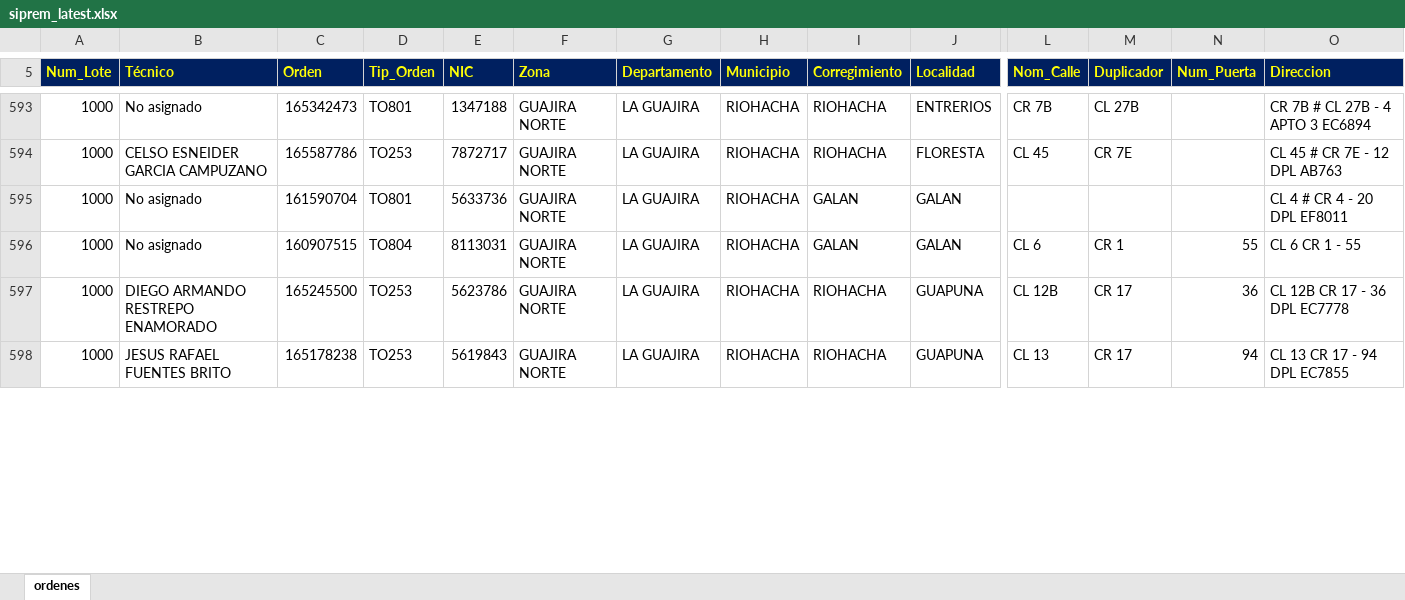
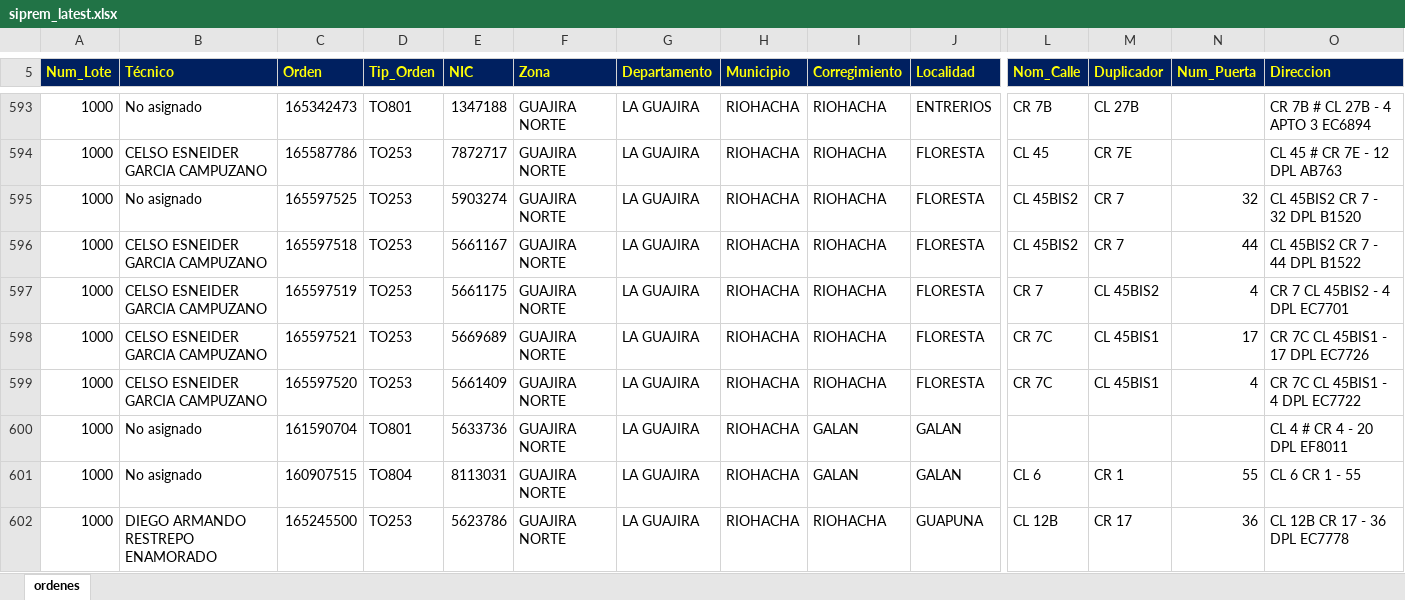
Before and after one commit to vikano27-debug/Dashboard_ING_VOA_Guajira, an Excel workbook: siprem_latest.xlsx, sheet ordenes, drawn as a sheet; only a part is shown, gaps mark what is left out; the shorter side is filled out with more unchanged rows; values as stored, in another font and other column widths than the file's, no borders; rows hold the shown columns only; the diff covers the shown part only; the diff names each change by its address in the sheet, - before the commit and + after, or states it on an @@ line.

Commit message:
Actualizacion automatica SIPREM y Casuistica GUAJIRA

```diff
--- a/siprem_latest.xlsx (sheet ordenes)
+++ b/siprem_latest.xlsx (sheet ordenes)
+row 595: 1000 | No asignado | 165597525 | TO253 | 5903274 | GUAJIRA NORTE | LA GUAJIRA | RIOHACHA | RIOHACHA | FLORESTA | CL 45BIS2 | CR 7 | 32 | CL 45BIS2 CR 7 - 32 DPL B1520
+row 596: 1000 | CELSO ESNEIDER GARCIA CAMPUZANO | 165597518 | TO253 | 5661167 | GUAJIRA NORTE | LA GUAJIRA | RIOHACHA | RIOHACHA | FLORESTA | CL 45BIS2 | CR 7 | 44 | CL 45BIS2 CR 7 - 44 DPL B1522
+row 597: 1000 | CELSO ESNEIDER GARCIA CAMPUZANO | 165597519 | TO253 | 5661175 | GUAJIRA NORTE | LA GUAJIRA | RIOHACHA | RIOHACHA | FLORESTA | CR 7 | CL 45BIS2 | 4 | CR 7 CL 45BIS2 - 4 DPL EC7701
+row 598: 1000 | CELSO ESNEIDER GARCIA CAMPUZANO | 165597521 | TO253 | 5669689 | GUAJIRA NORTE | LA GUAJIRA | RIOHACHA | RIOHACHA | FLORESTA | CR 7C | CL 45BIS1 | 17 | CR 7C CL 45BIS1 - 17 DPL EC7726
+row 599: 1000 | CELSO ESNEIDER GARCIA CAMPUZANO | 165597520 | TO253 | 5661409 | GUAJIRA NORTE | LA GUAJIRA | RIOHACHA | RIOHACHA | FLORESTA | CR 7C | CL 45BIS1 | 4 | CR 7C CL 45BIS1 - 4 DPL EC7722
```
Also changed, not shown: 20 added rows, 25 removed rows and 46 edited cells elsewhere in this sheet.
